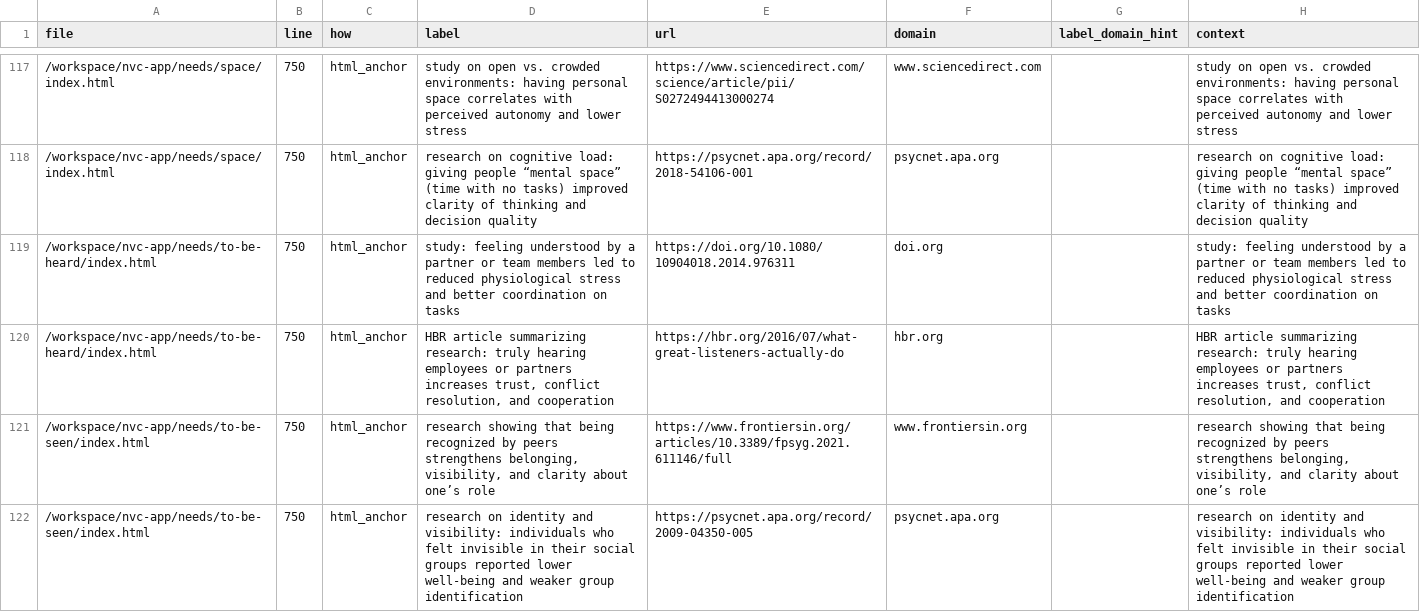
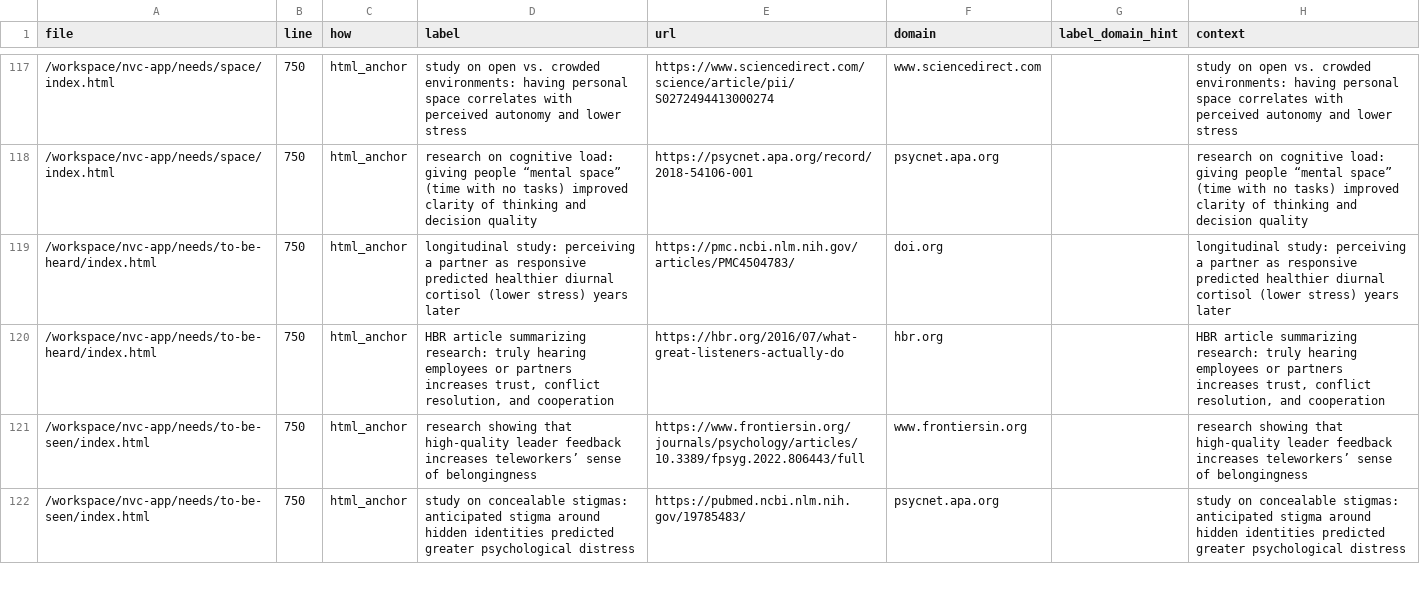
Before and after one commit to natanai/nvc-app, a CSV file: _evidence/citations_updated_urls_only_v2_fix0766 (1).csv, drawn as a sheet; only a part is shown, gaps mark what is left out; the diff covers the shown part only.

Commit message:
Update research citations to stable sources

```diff
--- a/_evidence/citations_updated_urls_only_v2_fix0766 (1).csv
+++ b/_evidence/citations_updated_urls_only_v2_fix0766 (1).csv
@@ -118,5 +118,5 @@ file,line,how,label,url,domain,label_domain_hint,context
 /workspace/nvc-app/needs/space/index.html,750,html_anchor,research on cognitive load: giving people “mental space” (time with no tasks) improved clarity of thinking and decision quality,https://psycnet.apa.org/record/2018-54106-001,psycnet.apa.org,,research on cognitive load: giving people “mental space” (time with no tasks) improved clarity of thinking and decision quality
-/workspace/nvc-app/needs/to-be-heard/index.html,750,html_anchor,study: feeling understood by a partner or team members led to reduced physiological stress and better coordination on tasks,https://doi.org/10.1080/10904018.2014.976311,doi.org,,study: feeling understood by a partner or team members led to reduced physiological stress and better coordination on tasks
+/workspace/nvc-app/needs/to-be-heard/index.html,750,html_anchor,longitudinal study: perceiving a partner as responsive predicted healthier diurnal cortisol (lower stress) years later,https://pmc.ncbi.nlm.nih.gov/articles/PMC4504783/,doi.org,,longitudinal study: perceiving a partner as responsive predicted healthier diurnal cortisol (lower stress) years later
 /workspace/nvc-app/needs/to-be-heard/index.html,750,html_anchor,"HBR article summarizing research: truly hearing employees or partners increases trust, conflict resolution, and cooperation",https://hbr.org/2016/07/what-great-listeners-actually-do,hbr.org,,"HBR article summarizing research: truly hearing employees or partners increases trust, conflict resolution, and cooperation"
-/workspace/nvc-app/needs/to-be-seen/index.html,750,html_anchor,"research showing that being recognized by peers strengthens belonging, visibility, and clarity about one’s role",https://www.frontiersin.org/articles/10.3389/fpsyg.2021.611146/full,www.frontiersin.org,,"research showing that being recognized by peers strengthens belonging, visibility, and clarity about one’s role"
-/workspace/nvc-app/needs/to-be-seen/index.html,750,html_anchor,research on identity and visibility: individuals who felt invisible in their social groups reported lower well-being and weaker group identification,https://psycnet.apa.org/record/2009-04350-005,psycnet.apa.org,,research on identity and visibility: individuals who felt invisible in their social groups reported lower well-being and weaker group identification
+/workspace/nvc-app/needs/to-be-seen/index.html,750,html_anchor,"research showing that high-quality leader feedback increases teleworkers’ sense of belongingness",https://www.frontiersin.org/journals/psychology/articles/10.3389/fpsyg.2022.806443/full,www.frontiersin.org,,"research showing that high-quality leader feedback increases teleworkers’ sense of belongingness"
+/workspace/nvc-app/needs/to-be-seen/index.html,750,html_anchor,study on concealable stigmas: anticipated stigma around hidden identities predicted greater psychological distress,https://pubmed.ncbi.nlm.nih.gov/19785483/,psycnet.apa.org,,study on concealable stigmas: anticipated stigma around hidden identities predicted greater psychological distress
```
Also changed, not shown: 2 edited cells elsewhere in this file, data/Needs.csv, 7 other files.
